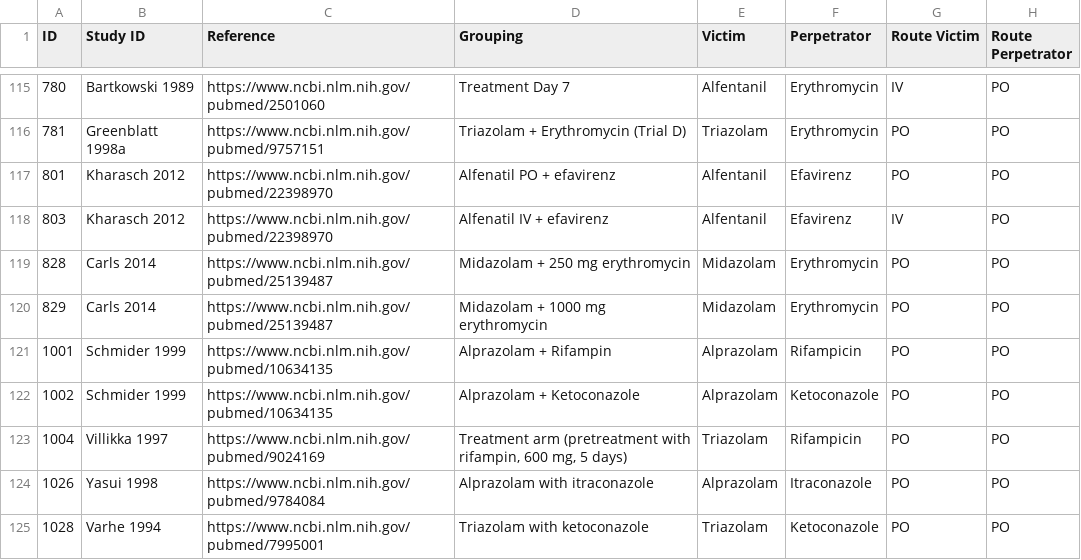
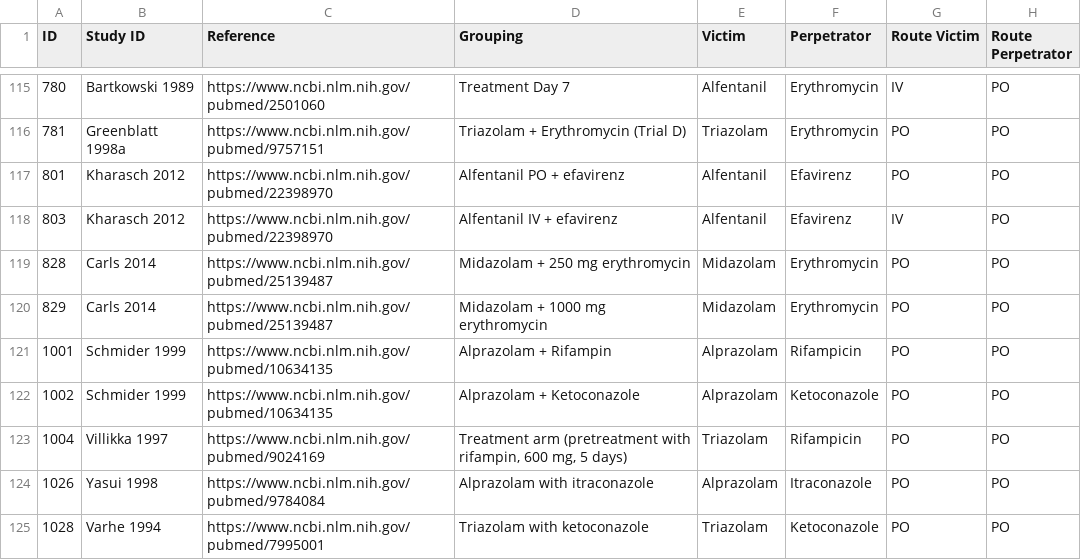
Before and after one commit to nina-nauwelaerts/Database-for-observed-data, a CSV file: DDI.csv, drawn as a sheet; only a part is shown, gaps mark what is left out; the diff names each change by its address in the sheet, - before the commit and + after, or states it on an @@ line.

Commit message:
typo in grouping Kharasch 2012 corrected

```diff
--- a/DDI.csv
+++ b/DDI.csv
-D117 (Grouping): Alfenatil PO + efavirenz
+D117 (Grouping): Alfentanil PO + efavirenz
-D118 (Grouping): Alfenatil IV + efavirenz
+D118 (Grouping): Alfentanil IV + efavirenz
```
Also changed, not shown: 1 other file.
